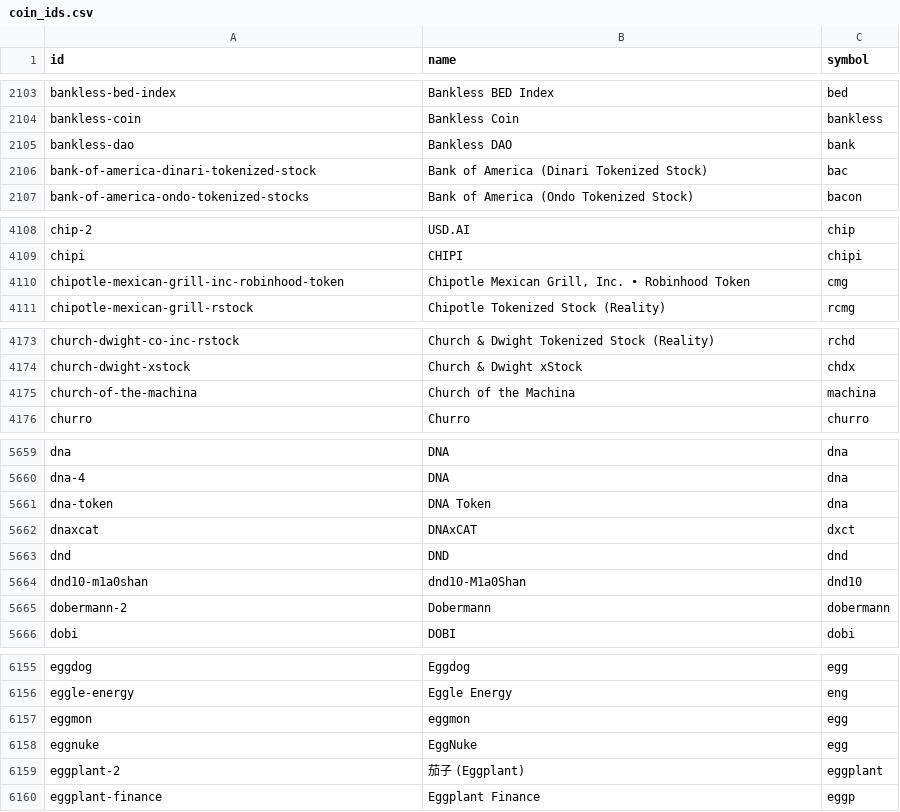
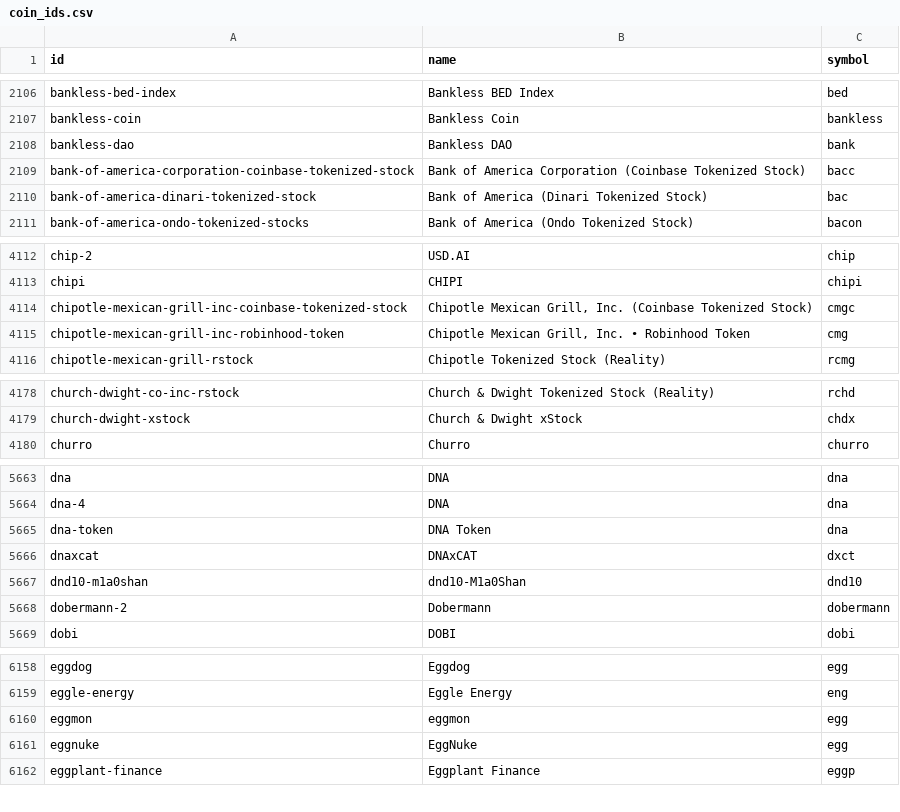
Before and after one commit to sachiew/coingecko-id-map, a CSV file: coin_ids.csv, drawn as a sheet; only a part is shown, gaps mark what is left out; removed rows and columns are numbered as before the commit, all else as after; the diff covers the shown part only; the diff names each change by its address in the sheet, - before the commit and + after, or states it on an @@ line.

```diff
--- a/coin_ids.csv
+++ b/coin_ids.csv
+row 2109: bank-of-america-corporation-coinbase-tokenized-stock | Bank of America Corporation (Coinbase Tokenized Stock) | bacc
+row 4114: chipotle-mexican-grill-inc-coinbase-tokenized-stock | Chipotle Mexican Grill, Inc. (Coinbase Tokenized Stock) | cmgc
-row 4175: church-of-the-machina | Church of the Machina | machina
-row 5663: dnd | DND | dnd
-row 6159: eggplant-2 | 茄子 (Eggplant) | eggplant
```
Also changed, not shown: 9 added rows and 26 removed rows elsewhere in this file, category_ids.csv, derivative_ids.csv, 2 other files.
